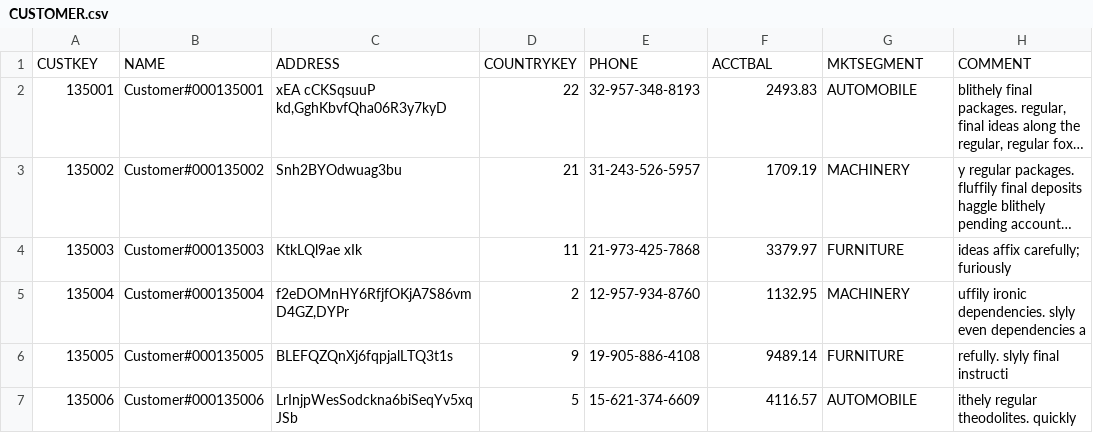
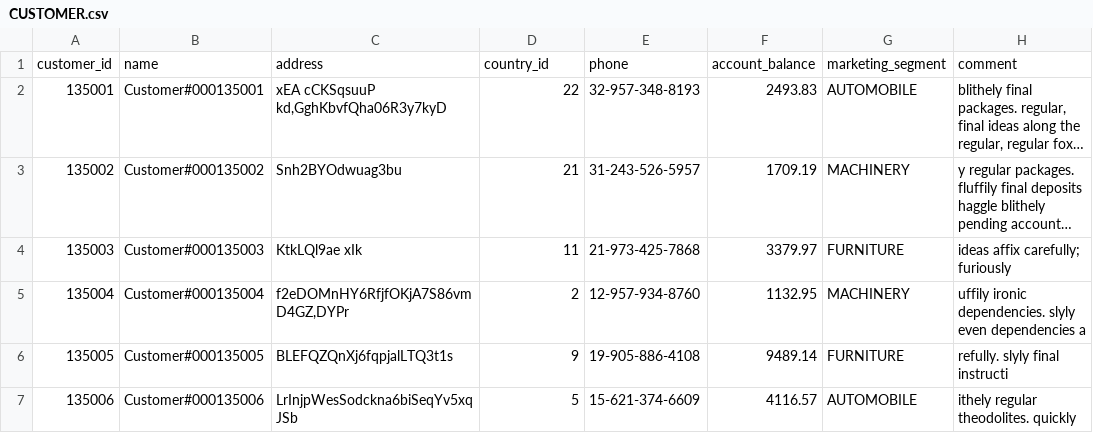
Before and after one commit to valentinlog/POCSource, a CSV file: CUSTOMER.csv, drawn as a sheet; only a part is shown; long unchanged cells end in …; removed rows and columns are numbered as before the commit, all else as after; the diff names each change by its address in the sheet, - before the commit and + after, or states it on an @@ line.

Commit message:
Update CUSTOMER.csv

```diff
--- a/CUSTOMER.csv
+++ b/CUSTOMER.csv
-row 1: CUSTKEY | NAME | ADDRESS | COUNTRYKEY | PHONE | ACCTBAL | MKTSEGMENT | COMMENT
+row 1: customer_id | name | address | country_id | phone | account_balance | marketing_segment | comment
```
